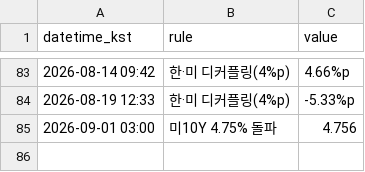
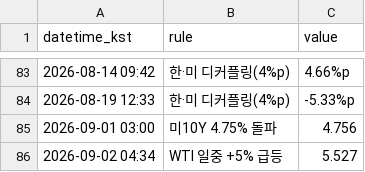
Before and after one commit to Carrick16GGMU/Carrick-the-Glory, a CSV file: alerts_log.csv, drawn as a sheet; only a part is shown, gaps mark what is left out.

```diff
--- a/alerts_log.csv
+++ b/alerts_log.csv
@@ -85 +85,2 @@ datetime_kst,rule,value
 2026-09-01 03:00,미10Y 4.75% 돌파,4.756
+2026-09-02 04:34,WTI 일중 +5% 급등,5.527
```
Also changed, not shown: 1 other file.
